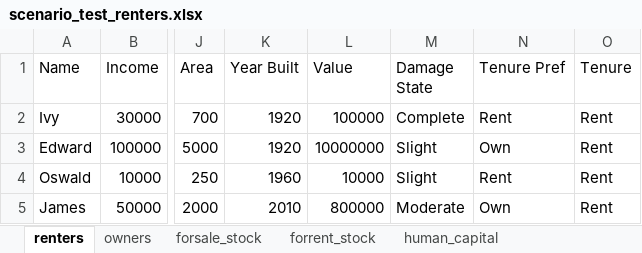
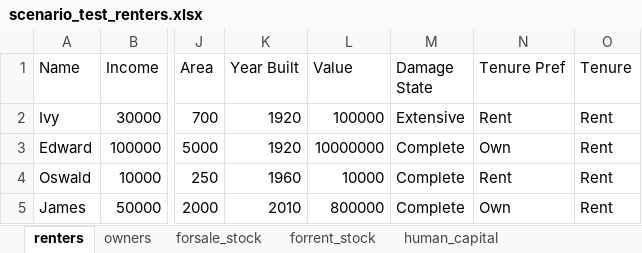
Before and after one commit to scottbmiles/DESaster, an Excel workbook: inputs/scenario_test_renters.xlsx, sheet renters, drawn as a sheet; only a part is shown, gaps mark what is left out; values as stored, in another font and other column widths than the file's, no borders; the diff names each change by its address in the sheet, - before the commit and + after, or states it on an @@ line.

Commit message:
Feature improvements for renters() class

```diff
--- a/inputs/scenario_test_renters.xlsx (sheet renters)
+++ b/inputs/scenario_test_renters.xlsx (sheet renters)
-M2 (Damage State): Complete
+M2 (Damage State): Extensive
-M3:M4 (Damage State): Slight
+M3:M4 (Damage State): Complete
-M5 (Damage State): Moderate
+M5 (Damage State): Complete
```
Also changed, not shown: sheet forrent_stock, sheet owners, sheet forsale_stock, 5 other files.
